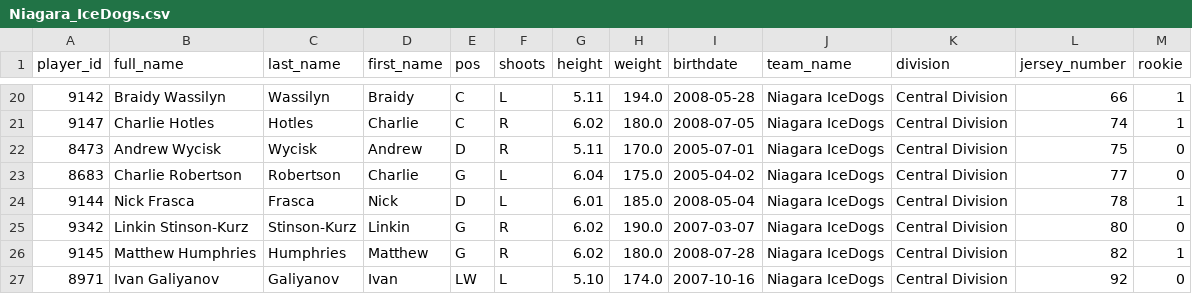
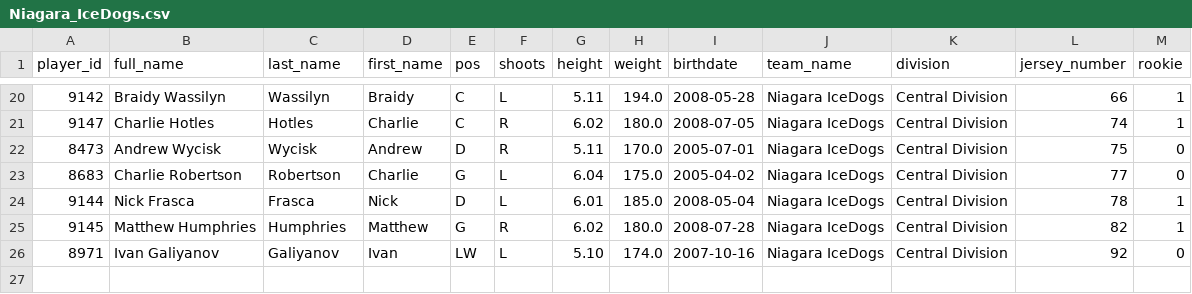
Before and after one commit to NoahCornish/ohlpredictor, a CSV file: docs/OHL_ROSTERS/Niagara_IceDogs.csv, drawn as a sheet; only a part is shown, gaps mark what is left out.

```diff
--- a/docs/OHL_ROSTERS/Niagara_IceDogs.csv
+++ b/docs/OHL_ROSTERS/Niagara_IceDogs.csv
@@ -24,3 +24,2 @@ player_id,full_name,last_name,first_name,pos,shoots,height,weight,birthdate,team
 9144,Nick Frasca,Frasca,Nick,D,L,6.01,185.0,2008-05-04,Niagara IceDogs,Central Division,78,1
-9342,Linkin Stinson-Kurz,Stinson-Kurz,Linkin,G,R,6.02,190.0,2007-03-07,Niagara IceDogs,Central Division,80,0
 9145,Matthew Humphries,Humphries,Matthew,G,R,6.02,180.0,2008-07-28,Niagara IceDogs,Central Division,82,1
```
Also changed, not shown: docs/OHL_ROSTERS/London_Knights.csv, docs/OHL_ROSTERS/OHL_ROSTERS_2024_2025.csv, 19 other files.
